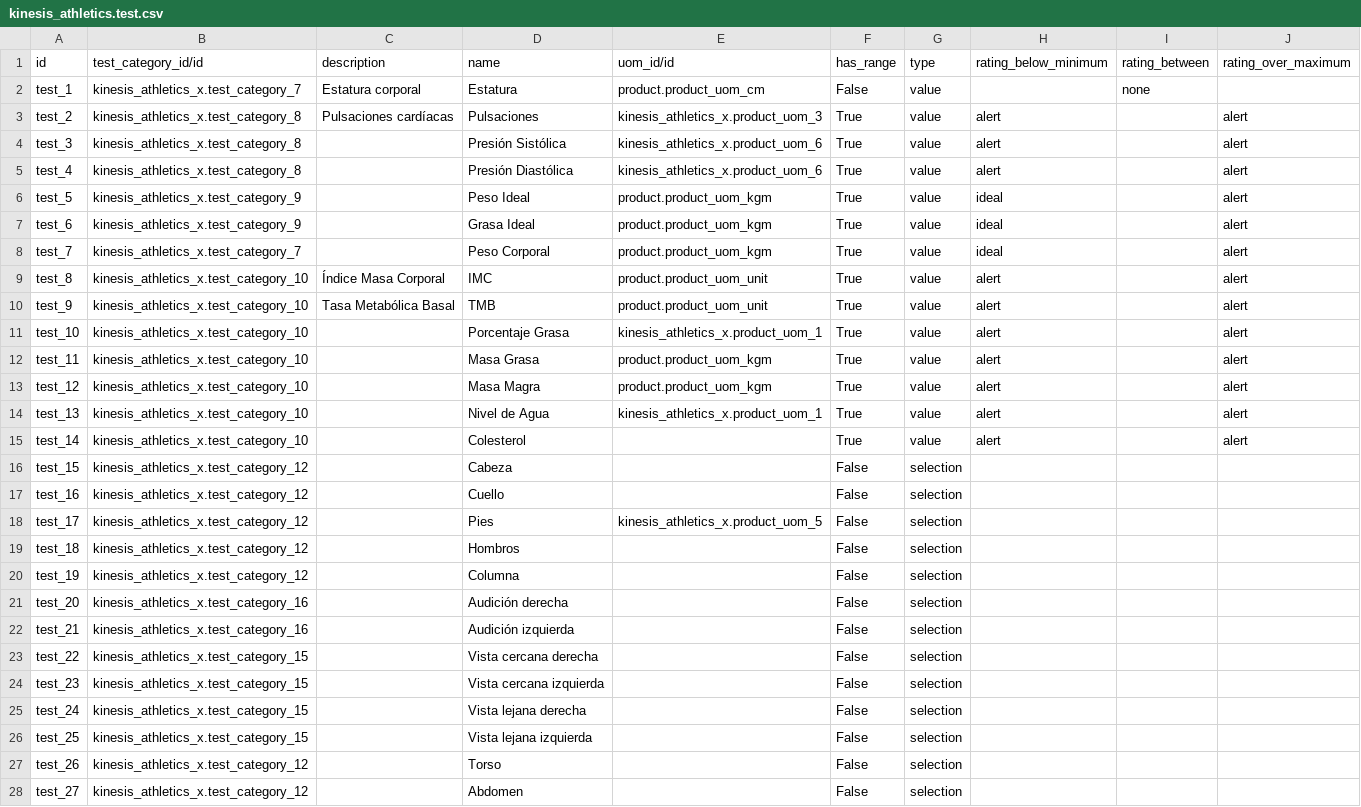
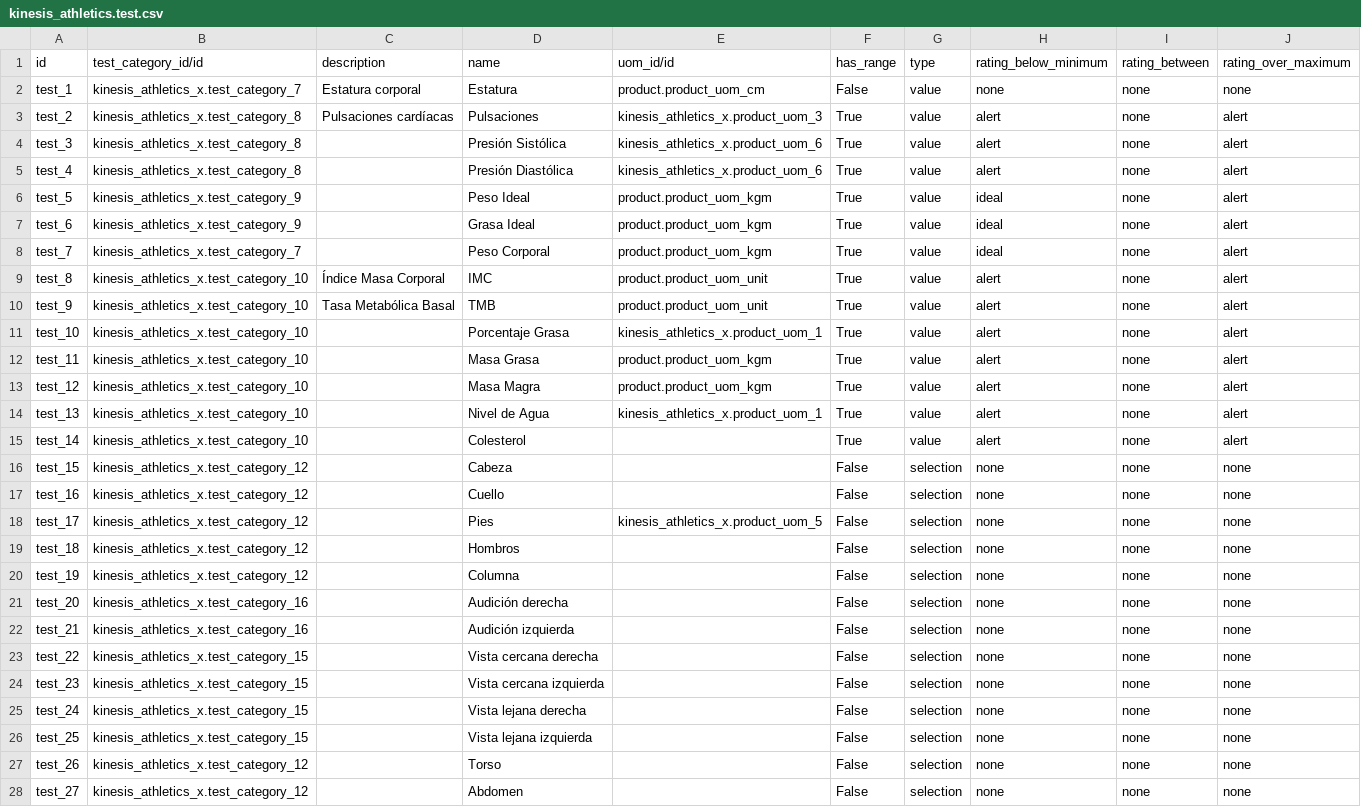
Before and after one commit to ingadhoc/odoo-kinesis-athletics, a CSV file: addons/kinesis_athletics_x/data/kinesis_athletics.test.csv, drawn as a sheet; only a part is shown; the diff covers the shown part only.

Commit message:
[FIX] Default 'none' state on test ratings

```diff
--- a/addons/kinesis_athletics_x/data/kinesis_athletics.test.csv
+++ b/addons/kinesis_athletics_x/data/kinesis_athletics.test.csv
@@ -1,28 +1,28 @@
 id,test_category_id/id,description,name,uom_id/id,has_range,type,rating_below_minimum,rating_between,rating_over_maximum
-test_1,kinesis_athletics_x.test_category_7,Estatura corporal,Estatura,product.product_uom_cm,False,value,,none,
-test_2,kinesis_athletics_x.test_category_8,Pulsaciones cardíacas,Pulsaciones,kinesis_athletics_x.product_uom_3,True,value,alert,,alert
-test_3,kinesis_athletics_x.test_category_8,,Presión Sistólica,kinesis_athletics_x.product_uom_6,True,value,alert,,alert
-test_4,kinesis_athletics_x.test_category_8,,Presión Diastólica,kinesis_athletics_x.product_uom_6,True,value,alert,,alert
-test_5,kinesis_athletics_x.test_category_9,,Peso Ideal,product.product_uom_kgm,True,value,ideal,,alert
-test_6,kinesis_athletics_x.test_category_9,,Grasa Ideal,product.product_uom_kgm,True,value,ideal,,alert
-test_7,kinesis_athletics_x.test_category_7,,Peso Corporal,product.product_uom_kgm,True,value,ideal,,alert
-test_8,kinesis_athletics_x.test_category_10,Índice Masa Corporal,IMC,product.product_uom_unit,True,value,alert,,alert
-test_9,kinesis_athletics_x.test_category_10,Tasa Metabólica Basal,TMB,product.product_uom_unit,True,value,alert,,alert
-test_10,kinesis_athletics_x.test_category_10,,Porcentaje Grasa,kinesis_athletics_x.product_uom_1,True,value,alert,,alert
-test_11,kinesis_athletics_x.test_category_10,,Masa Grasa,product.product_uom_kgm,True,value,alert,,alert
-test_12,kinesis_athletics_x.test_category_10,,Masa Magra,product.product_uom_kgm,True,value,alert,,alert
-test_13,kinesis_athletics_x.test_category_10,,Nivel de Agua,kinesis_athletics_x.product_uom_1,True,value,alert,,alert
-test_14,kinesis_athletics_x.test_category_10,,Colesterol,,True,value,alert,,alert
-test_15,kinesis_athletics_x.test_category_12,,Cabeza,,False,selection,,,
-test_16,kinesis_athletics_x.test_category_12,,Cuello,,False,selection,,,
-test_17,kinesis_athletics_x.test_category_12,,Pies,kinesis_athletics_x.product_uom_5,False,selection,,,
-test_18,kinesis_athletics_x.test_category_12,,Hombros,,False,selection,,,
-test_19,kinesis_athletics_x.test_category_12,,Columna,,False,selection,,,
-test_20,kinesis_athletics_x.test_category_16,,Audición derecha,,False,selection,,,
-test_21,kinesis_athletics_x.test_category_16,,Audición izquierda,,False,selection,,,
-test_22,kinesis_athletics_x.test_category_15,,Vista cercana derecha,,False,selection,,,
-test_23,kinesis_athletics_x.test_category_15,,Vista cercana izquierda ,,False,selection,,,
-test_24,kinesis_athletics_x.test_category_15,,Vista lejana derecha,,False,selection,,,
-test_25,kinesis_athletics_x.test_category_15,,Vista lejana izquierda,,False,selection,,,
-test_26,kinesis_athletics_x.test_category_12,,Torso,,False,selection,,,
-test_27,kinesis_athletics_x.test_category_12,,Abdomen,,False,selection,,,
+test_1,kinesis_athletics_x.test_category_7,Estatura corporal,Estatura,product.product_uom_cm,False,value,none,none,none
+test_2,kinesis_athletics_x.test_category_8,Pulsaciones cardíacas,Pulsaciones,kinesis_athletics_x.product_uom_3,True,value,alert,none,alert
+test_3,kinesis_athletics_x.test_category_8,,Presión Sistólica,kinesis_athletics_x.product_uom_6,True,value,alert,none,alert
+test_4,kinesis_athletics_x.test_category_8,,Presión Diastólica,kinesis_athletics_x.product_uom_6,True,value,alert,none,alert
+test_5,kinesis_athletics_x.test_category_9,,Peso Ideal,product.product_uom_kgm,True,value,ideal,none,alert
+test_6,kinesis_athletics_x.test_category_9,,Grasa Ideal,product.product_uom_kgm,True,value,ideal,none,alert
+test_7,kinesis_athletics_x.test_category_7,,Peso Corporal,product.product_uom_kgm,True,value,ideal,none,alert
+test_8,kinesis_athletics_x.test_category_10,Índice Masa Corporal,IMC,product.product_uom_unit,True,value,alert,none,alert
+test_9,kinesis_athletics_x.test_category_10,Tasa Metabólica Basal,TMB,product.product_uom_unit,True,value,alert,none,alert
+test_10,kinesis_athletics_x.test_category_10,,Porcentaje Grasa,kinesis_athletics_x.product_uom_1,True,value,alert,none,alert
+test_11,kinesis_athletics_x.test_category_10,,Masa Grasa,product.product_uom_kgm,True,value,alert,none,alert
+test_12,kinesis_athletics_x.test_category_10,,Masa Magra,product.product_uom_kgm,True,value,alert,none,alert
+test_13,kinesis_athletics_x.test_category_10,,Nivel de Agua,kinesis_athletics_x.product_uom_1,True,value,alert,none,alert
+test_14,kinesis_athletics_x.test_category_10,,Colesterol,,True,value,alert,none,alert
+test_15,kinesis_athletics_x.test_category_12,,Cabeza,,False,selection,none,none,none
+test_16,kinesis_athletics_x.test_category_12,,Cuello,,False,selection,none,none,none
+test_17,kinesis_athletics_x.test_category_12,,Pies,kinesis_athletics_x.product_uom_5,False,selection,none,none,none
+test_18,kinesis_athletics_x.test_category_12,,Hombros,,False,selection,none,none,none
+test_19,kinesis_athletics_x.test_category_12,,Columna,,False,selection,none,none,none
+test_20,kinesis_athletics_x.test_category_16,,Audición derecha,,False,selection,none,none,none
+test_21,kinesis_athletics_x.test_category_16,,Audición izquierda,,False,selection,none,none,none
+test_22,kinesis_athletics_x.test_category_15,,Vista cercana derecha,,False,selection,none,none,none
+test_23,kinesis_athletics_x.test_category_15,,Vista cercana izquierda ,,False,selection,none,none,none
+test_24,kinesis_athletics_x.test_category_15,,Vista lejana derecha,,False,selection,none,none,none
+test_25,kinesis_athletics_x.test_category_15,,Vista lejana izquierda,,False,selection,none,none,none
+test_26,kinesis_athletics_x.test_category_12,,Torso,,False,selection,none,none,none
+test_27,kinesis_athletics_x.test_category_12,,Abdomen,,False,selection,none,none,none
```
Also changed, not shown: 21 edited cells elsewhere in this file, 5 other files.
